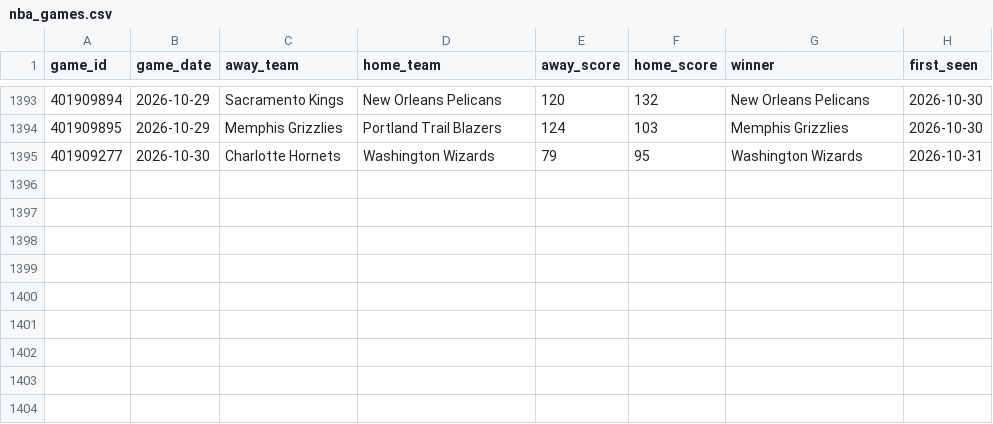
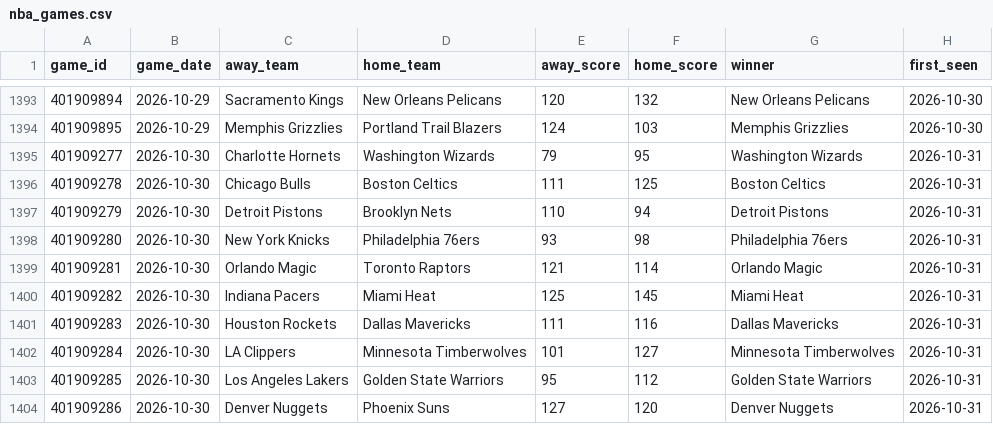
Before and after one commit to mfradkin2/sports-predictions, a CSV file: history/nba_games.csv, drawn as a sheet; only a part is shown, gaps mark what is left out.

```diff
--- a/history/nba_games.csv
+++ b/history/nba_games.csv
@@ -1395 +1395,10 @@ game_id,game_date,away_team,home_team,away_score,home_score,winner,first_seen
 401909277,2026-10-30,Charlotte Hornets,Washington Wizards,79,95,Washington Wizards,2026-10-31
+401909278,2026-10-30,Chicago Bulls,Boston Celtics,111,125,Boston Celtics,2026-10-31
+401909279,2026-10-30,Detroit Pistons,Brooklyn Nets,110,94,Detroit Pistons,2026-10-31
+401909280,2026-10-30,New York Knicks,Philadelphia 76ers,93,98,Philadelphia 76ers,2026-10-31
+401909281,2026-10-30,Orlando Magic,Toronto Raptors,121,114,Orlando Magic,2026-10-31
+401909282,2026-10-30,Indiana Pacers,Miami Heat,125,145,Miami Heat,2026-10-31
+401909283,2026-10-30,Houston Rockets,Dallas Mavericks,111,116,Dallas Mavericks,2026-10-31
+401909284,2026-10-30,LA Clippers,Minnesota Timberwolves,101,127,Minnesota Timberwolves,2026-10-31
+401909285,2026-10-30,Los Angeles Lakers,Golden State Warriors,95,112,Golden State Warriors,2026-10-31
+401909286,2026-10-30,Denver Nuggets,Phoenix Suns,127,120,Denver Nuggets,2026-10-31
```
Also changed, not shown: history/nba_ledger.csv, history/nhl_games.csv, 36 other files.
